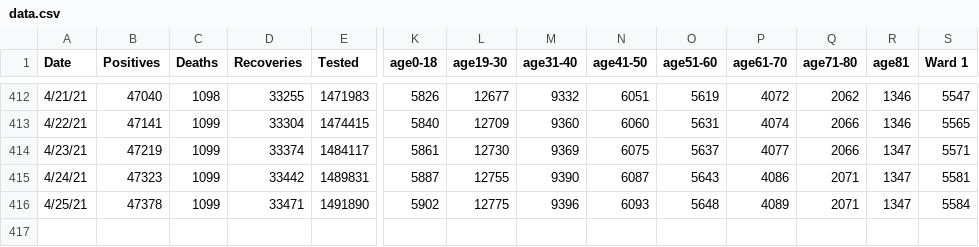
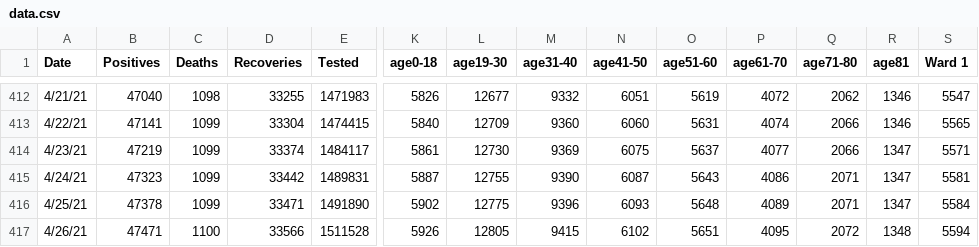
Before and after one commit to rstahlin/DC-COVID.github.io, a CSV file: data.csv, drawn as a sheet; only a part is shown, gaps mark what is left out; rows hold the shown columns only; the diff names each change by its address in the sheet, - before the commit and + after, or states it on an @@ line.

Commit message:
new data 20210426 pt 1

```diff
--- a/data.csv
+++ b/data.csv
+row 417: 4/26/21 | 47471 | 1100 | 33566 | 1511528 | 5926 | 12805 | 9415 | 6102 | 5651 | 4095 | 2072 | 1348 | 5594
```
Also changed, not shown: 58 other files.
